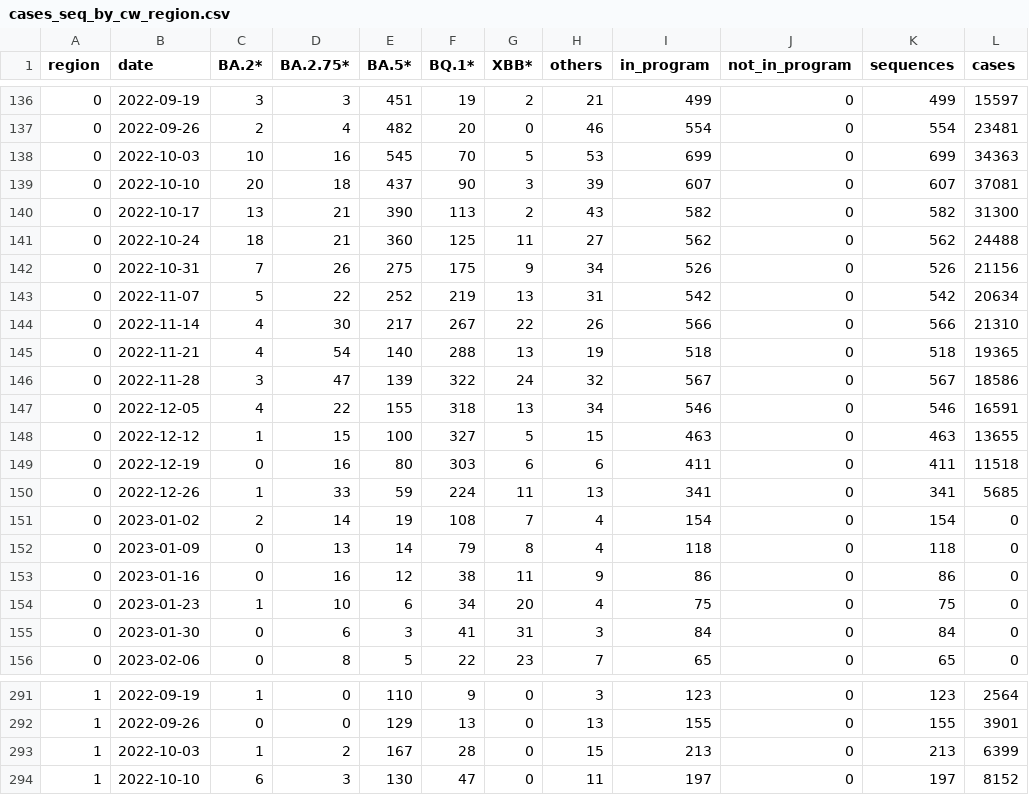
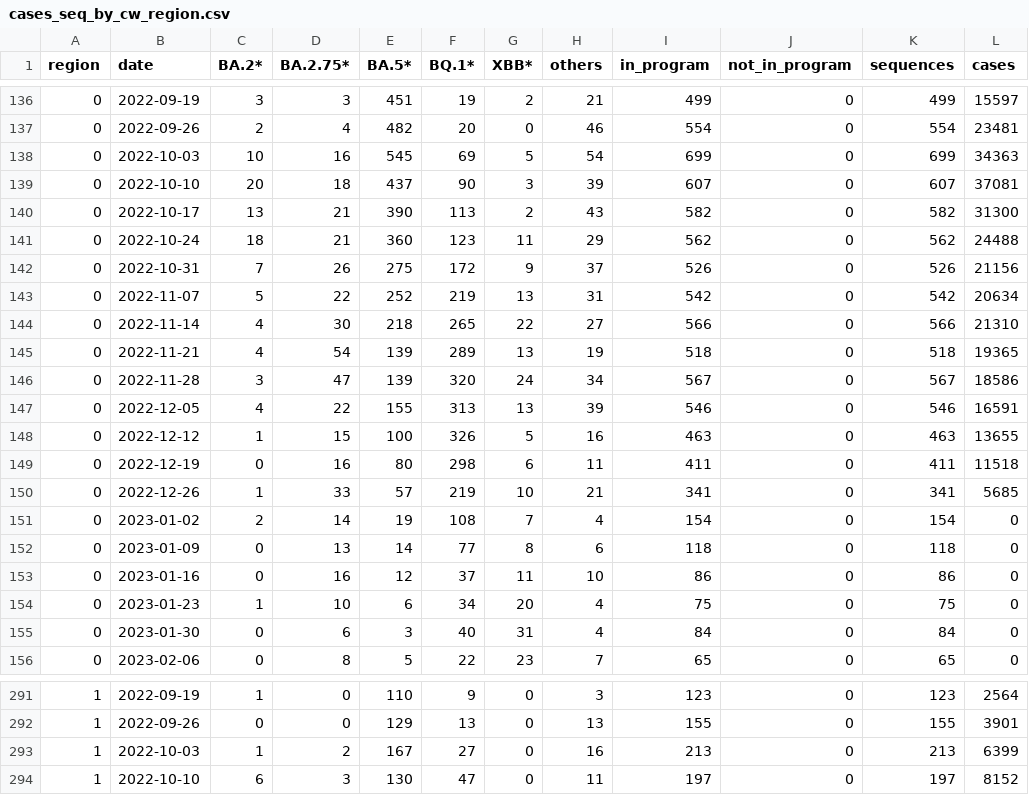
Before and after one commit to CovSeqCH/SequencingStats_and_Variants, a CSV file: data/cases_seq_by_cw_region.csv, drawn as a sheet; only a part is shown, gaps mark what is left out; the diff covers the shown part only.

```diff
--- a/data/cases_seq_by_cw_region.csv
+++ b/data/cases_seq_by_cw_region.csv
@@ -137,20 +137,20 @@ region,date,BA.2*,BA.2.75*,BA.5*,BQ.1*,XBB*,others,in_program,not_in_program,seq
 0,2022-09-26,2,4,482,20,0,46,554,0,554,23481
-0,2022-10-03,10,16,545,70,5,53,699,0,699,34363
+0,2022-10-03,10,16,545,69,5,54,699,0,699,34363
 0,2022-10-10,20,18,437,90,3,39,607,0,607,37081
 0,2022-10-17,13,21,390,113,2,43,582,0,582,31300
-0,2022-10-24,18,21,360,125,11,27,562,0,562,24488
-0,2022-10-31,7,26,275,175,9,34,526,0,526,21156
+0,2022-10-24,18,21,360,123,11,29,562,0,562,24488
+0,2022-10-31,7,26,275,172,9,37,526,0,526,21156
 0,2022-11-07,5,22,252,219,13,31,542,0,542,20634
-0,2022-11-14,4,30,217,267,22,26,566,0,566,21310
-0,2022-11-21,4,54,140,288,13,19,518,0,518,19365
-0,2022-11-28,3,47,139,322,24,32,567,0,567,18586
-0,2022-12-05,4,22,155,318,13,34,546,0,546,16591
-0,2022-12-12,1,15,100,327,5,15,463,0,463,13655
-0,2022-12-19,0,16,80,303,6,6,411,0,411,11518
-0,2022-12-26,1,33,59,224,11,13,341,0,341,5685
+0,2022-11-14,4,30,218,265,22,27,566,0,566,21310
+0,2022-11-21,4,54,139,289,13,19,518,0,518,19365
+0,2022-11-28,3,47,139,320,24,34,567,0,567,18586
+0,2022-12-05,4,22,155,313,13,39,546,0,546,16591
+0,2022-12-12,1,15,100,326,5,16,463,0,463,13655
+0,2022-12-19,0,16,80,298,6,11,411,0,411,11518
+0,2022-12-26,1,33,57,219,10,21,341,0,341,5685
 0,2023-01-02,2,14,19,108,7,4,154,0,154,0
-0,2023-01-09,0,13,14,79,8,4,118,0,118,0
-0,2023-01-16,0,16,12,38,11,9,86,0,86,0
+0,2023-01-09,0,13,14,77,8,6,118,0,118,0
+0,2023-01-16,0,16,12,37,11,10,86,0,86,0
 0,2023-01-23,1,10,6,34,20,4,75,0,75,0
-0,2023-01-30,0,6,3,41,31,3,84,0,84,0
+0,2023-01-30,0,6,3,40,31,4,84,0,84,0
 0,2023-02-06,0,8,5,22,23,7,65,0,65,0
@@ -292,3 +292,3 @@ region,date,BA.2*,BA.2.75*,BA.5*,BQ.1*,XBB*,others,in_program,not_in_program,seq
 1,2022-09-26,0,0,129,13,0,13,155,0,155,3901
-1,2022-10-03,1,2,167,28,0,15,213,0,213,6399
+1,2022-10-03,1,2,167,27,0,16,213,0,213,6399
 1,2022-10-10,6,3,130,47,0,11,197,0,197,8152
```
Also changed, not shown: 49 edited cells elsewhere in this file, data/mutation_counts.csv, data/recent_common_variants_by_week.csv, 12 other files.
